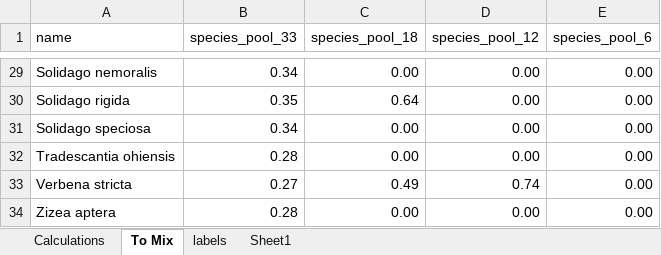
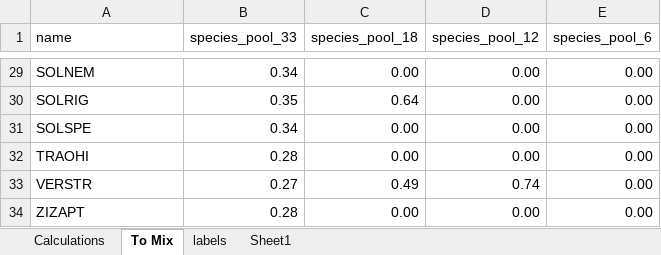
Before and after one commit to markus1bauer/2025_greeen_prairie, an Excel workbook: data/raw/data_raw_species_seeded.xlsx, sheet To Mix, drawn as a sheet; only a part is shown, gaps mark what is left out; values as stored, in another font and other column widths than the file's, no borders; conditional formats not drawn; the diff covers the shown part only; the diff names each change by its address in the sheet, - before the commit and + after, or states it on an @@ line.

```diff
--- a/data/raw/data_raw_species_seeded.xlsx (sheet To Mix)
+++ b/data/raw/data_raw_species_seeded.xlsx (sheet To Mix)
-A29 (name): Solidago nemoralis
+A29 (name): SOLNEM
-A30 (name): Solidago rigida
+A30 (name): SOLRIG
-A31 (name): Solidago speciosa
+A31 (name): SOLSPE
-A32 (name): Tradescantia ohiensis
+A32 (name): TRAOHI
-A33 (name): Verbena stricta
+A33 (name): VERSTR
-A34 (name): Zizea aptera
+A34 (name): ZIZAPT
```
Also changed, not shown: 27 edited cells elsewhere in this sheet, data/raw/data_raw_species_original.xlsx, 4 other files.
